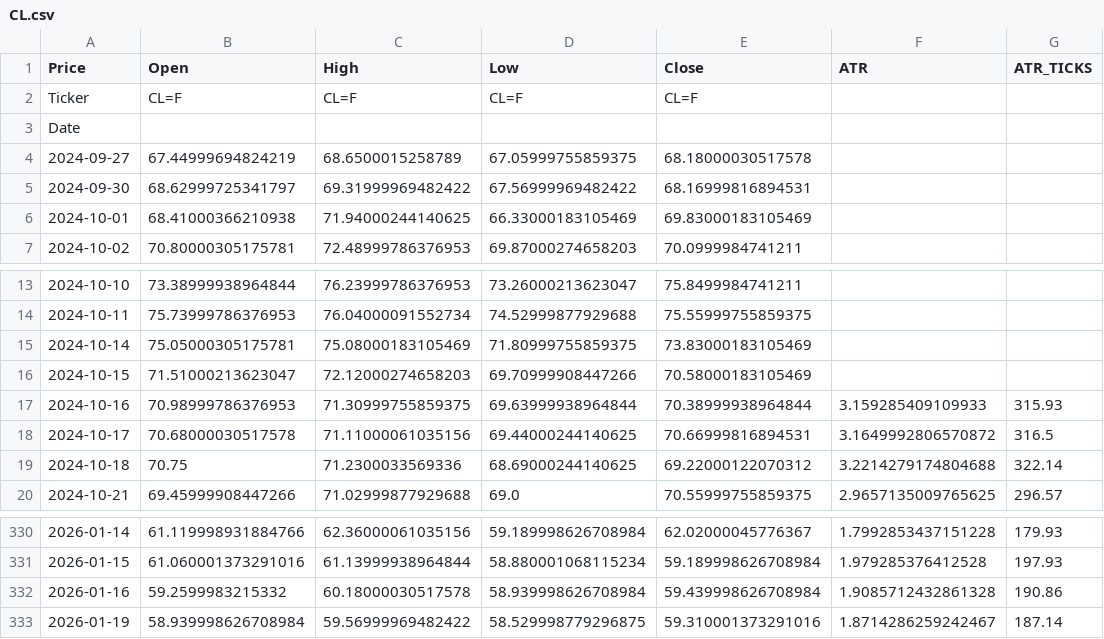
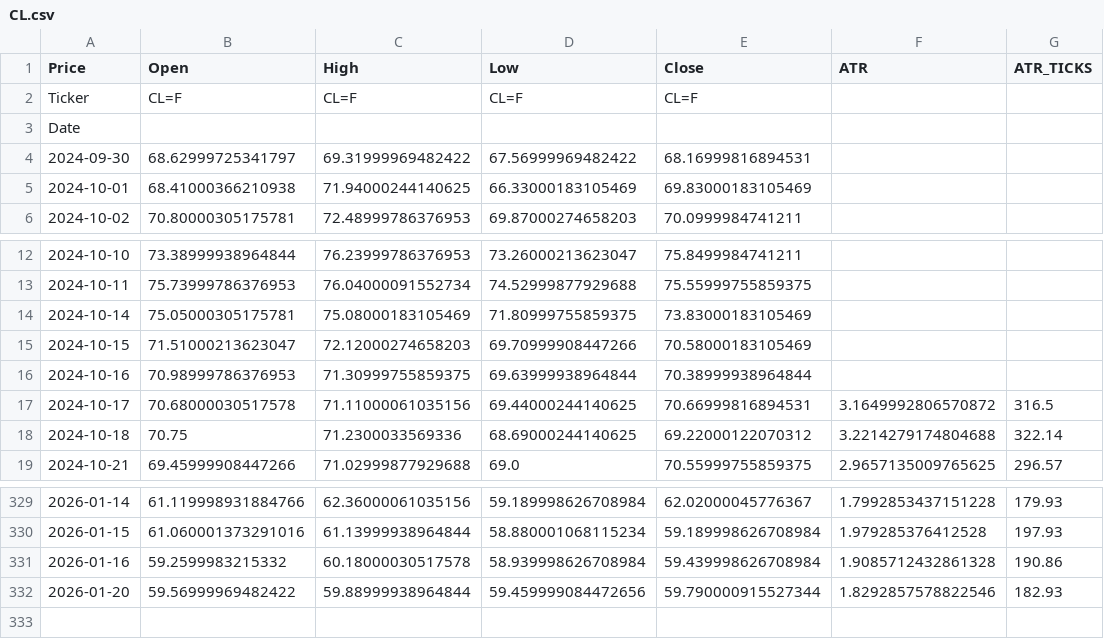
Before and after one commit to tusiklavan13/QuickLot, a CSV file: history/CL.csv, drawn as a sheet; only a part is shown, gaps mark what is left out.

```diff
--- a/history/CL.csv
+++ b/history/CL.csv
@@ -3,3 +3,2 @@ Ticker,CL=F,CL=F,CL=F,CL=F,,
 Date,,,,,,
-2024-09-27,67.44999694824219,68.6500015258789,67.05999755859375,68.18000030517578,,
 2024-09-30,68.62999725341797,69.31999969482422,67.56999969482422,68.16999816894531,,
@@ -16,3 +15,3 @@ Date,,,,,,
 2024-10-15,71.51000213623047,72.12000274658203,69.70999908447266,70.58000183105469,,
-2024-10-16,70.98999786376953,71.30999755859375,69.63999938964844,70.38999938964844,3.159285409109933,315.93
+2024-10-16,70.98999786376953,71.30999755859375,69.63999938964844,70.38999938964844,,
 2024-10-17,70.68000030517578,71.11000061035156,69.44000244140625,70.66999816894531,3.1649992806570872,316.5
@@ -332,2 +331,2 @@ Date,,,,,,
 2026-01-16,59.2599983215332,60.18000030517578,58.939998626708984,59.439998626708984,1.9085712432861328,190.86
-2026-01-19,58.939998626708984,59.56999969482422,58.529998779296875,59.310001373291016,1.8714286259242467,187.14
+2026-01-20,59.56999969482422,59.88999938964844,59.459999084472656,59.790000915527344,1.8292857578822546,182.93
```
Also changed, not shown: history/GC.csv, history/HG.csv, 16 other files.
